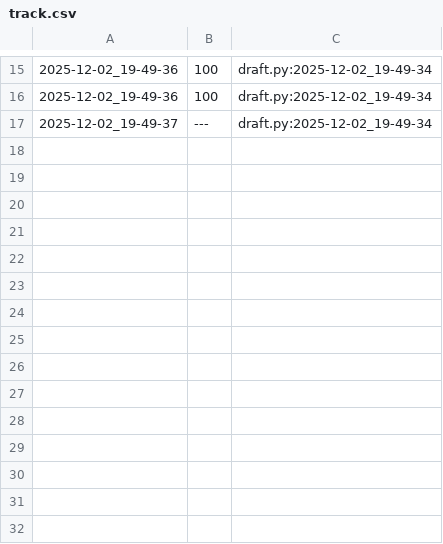
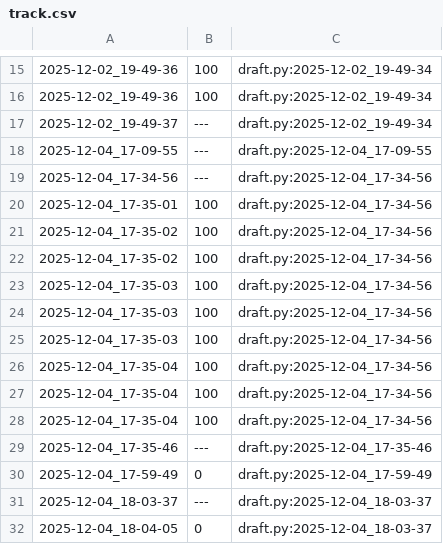
Before and after one commit to qxcode-course/poo-dd-cd-bloco-e-anacambraia, a CSV file: tasks/.tko/track/poo@pagamento/track.csv, drawn as a sheet; only a part is shown, gaps mark what is left out; the diff names each change by its address in the sheet, - before the commit and + after, or states it on an @@ line.

Commit message:
pagamento concluido

```diff
--- a/tasks/.tko/track/poo@pagamento/track.csv
+++ b/tasks/.tko/track/poo@pagamento/track.csv
+row 18: 2025-12-04_17-09-55 | --- | draft.py:2025-12-04_17-09-55
+row 19: 2025-12-04_17-34-56 | --- | draft.py:2025-12-04_17-34-56
+row 20: 2025-12-04_17-35-01 | 100 | draft.py:2025-12-04_17-34-56
+row 21: 2025-12-04_17-35-02 | 100 | draft.py:2025-12-04_17-34-56
+row 22: 2025-12-04_17-35-02 | 100 | draft.py:2025-12-04_17-34-56
+row 23: 2025-12-04_17-35-03 | 100 | draft.py:2025-12-04_17-34-56
+row 24: 2025-12-04_17-35-03 | 100 | draft.py:2025-12-04_17-34-56
+row 25: 2025-12-04_17-35-03 | 100 | draft.py:2025-12-04_17-34-56
+row 26: 2025-12-04_17-35-04 | 100 | draft.py:2025-12-04_17-34-56
+row 27: 2025-12-04_17-35-04 | 100 | draft.py:2025-12-04_17-34-56
+row 28: 2025-12-04_17-35-04 | 100 | draft.py:2025-12-04_17-34-56
+row 29: 2025-12-04_17-35-46 | --- | draft.py:2025-12-04_17-35-46
+row 30: 2025-12-04_17-59-49 | 0 | draft.py:2025-12-04_17-59-49
+row 31: 2025-12-04_18-03-37 | --- | draft.py:2025-12-04_18-03-37
+row 32: 2025-12-04_18-04-05 | 0 | draft.py:2025-12-04_18-03-37
```
Also changed, not shown: 5 other files.
